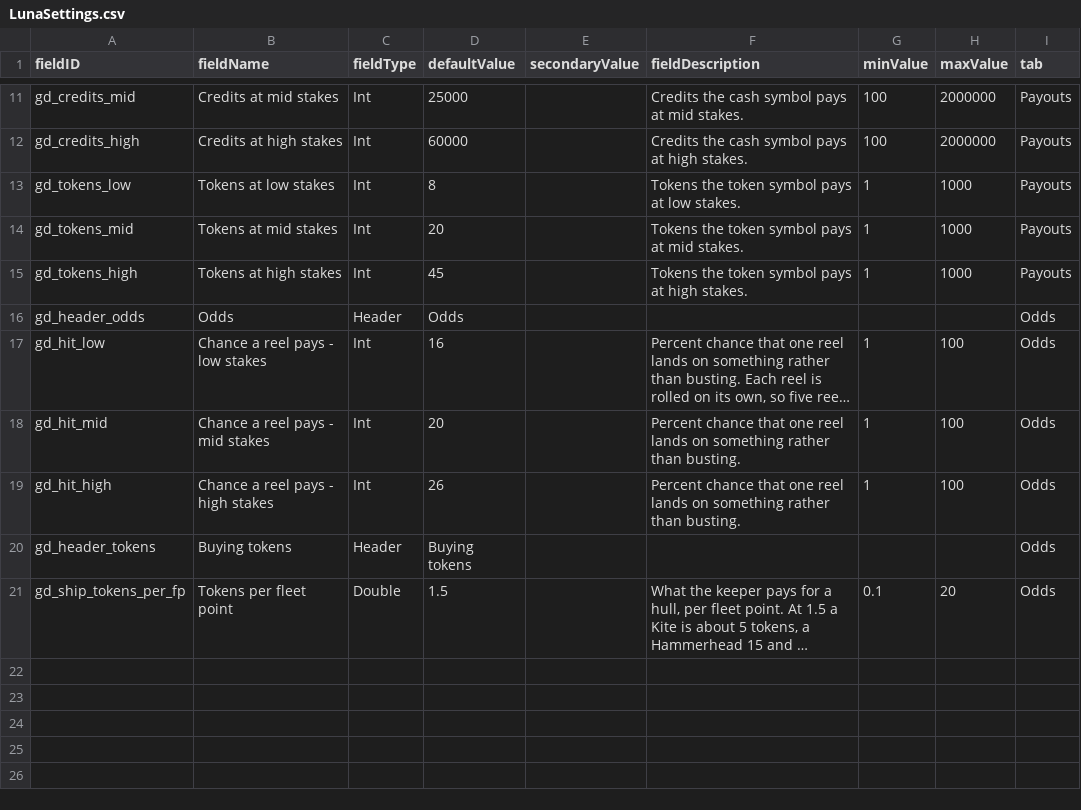
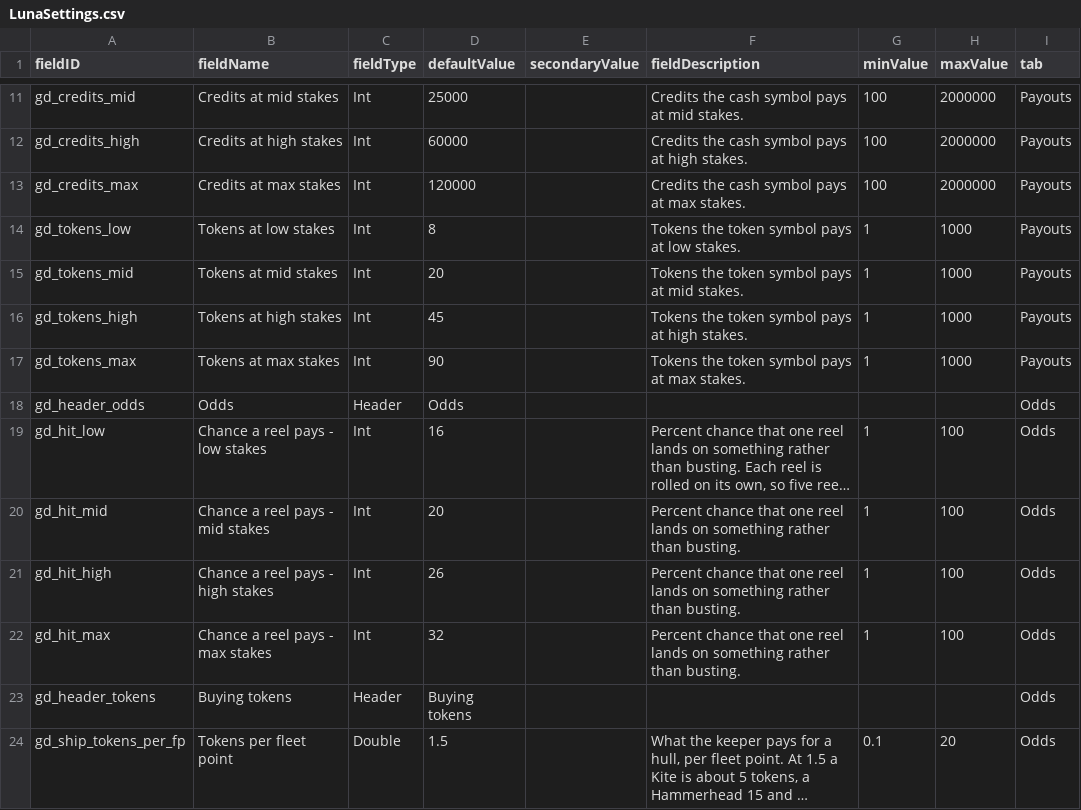
Before and after one commit to andrzejsokolowski/starsector-gambling-den, a CSV file: data/config/LunaSettings.csv, drawn as a sheet; only a part is shown, gaps mark what is left out; long unchanged cells end in …; the diff names each change by its address in the sheet, - before the commit and + after, or states it on an @@ line.

Commit message:
Add fourth Slots stake and separate machine identity from the den
Release v0.5.0 with 1/2/4/8-token stakes, a configurable Max reward tier, numeric stake buttons and a Slots title. Preserve Gambling Den as the shared venue for future games and extend reward-display checks to all four tiers.

```diff
--- a/data/config/LunaSettings.csv
+++ b/data/config/LunaSettings.csv
+row 13: gd_credits_max | Credits at max stakes | Int | 120000 |  | Credits the cash symbol pays at max stakes. | 100 | 2000000 | Payouts
+row 17: gd_tokens_max | Tokens at max stakes | Int | 90 |  | Tokens the token symbol pays at max stakes. | 1 | 1000 | Payouts
+row 22: gd_hit_max | Chance a reel pays - max stakes | Int | 32 |  | Percent chance that one reel lands on something rather than busting. | 1 | 100 | Odds
```
Also changed, not shown: 9 other files.
